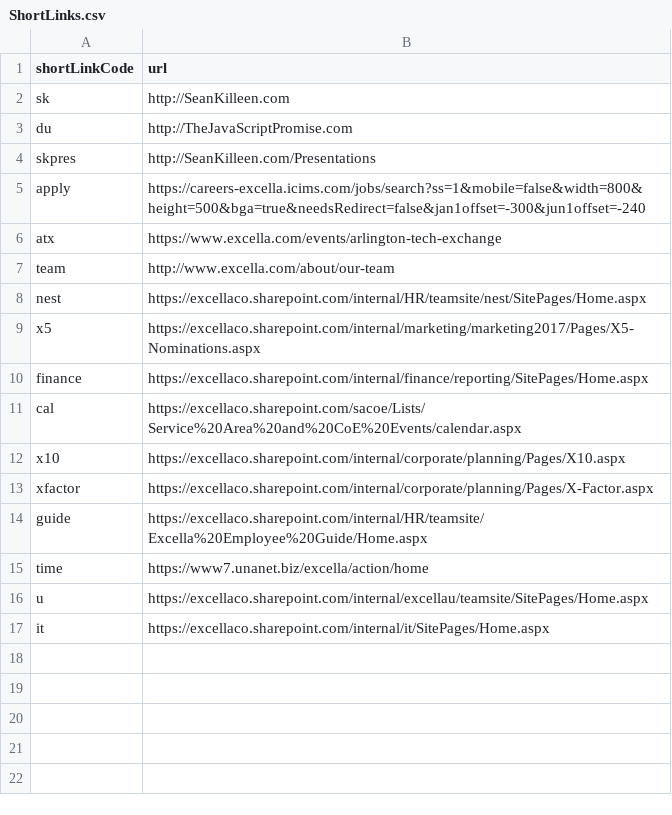
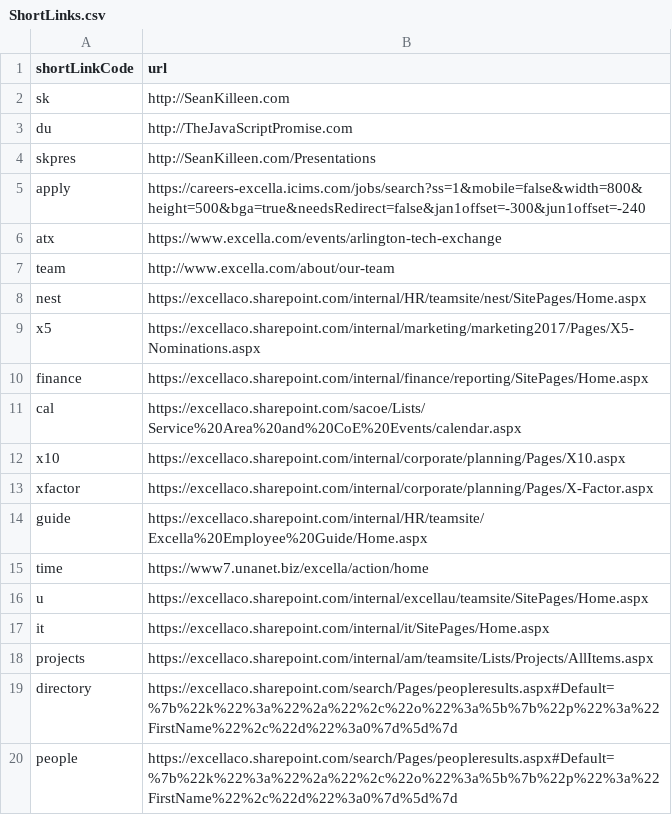
Before and after one commit to excellalabs/xluhco, a CSV file: src/xluhco.web/wwwroot/ShortLinks.csv, drawn as a sheet; the diff names each change by its address in the sheet, - before the commit and + after, or states it on an @@ line.

Commit message:
more links

```diff
--- a/src/xluhco.web/wwwroot/ShortLinks.csv
+++ b/src/xluhco.web/wwwroot/ShortLinks.csv
+row 18: projects | https://excellaco.sharepoint.com/internal/am/teamsite/Lists/Projects/AllItems.aspx
+row 19: directory | https://excellaco.sharepoint.com/search/Pages/peopleresults.aspx#Default=%7b%22k%22%3a%22%2a%22%2c%22o%22%3a%5b%7b%22p%22%3a%22FirstName%22%2c%22d%22%3a0%7d%5d%7d
+row 20: people | https://excellaco.sharepoint.com/search/Pages/peopleresults.aspx#Default=%7b%22k%22%3a%22%2a%22%2c%22o%22%3a%5b%7b%22p%22%3a%22FirstName%22%2c%22d%22%3a0%7d%5d%7d
```
